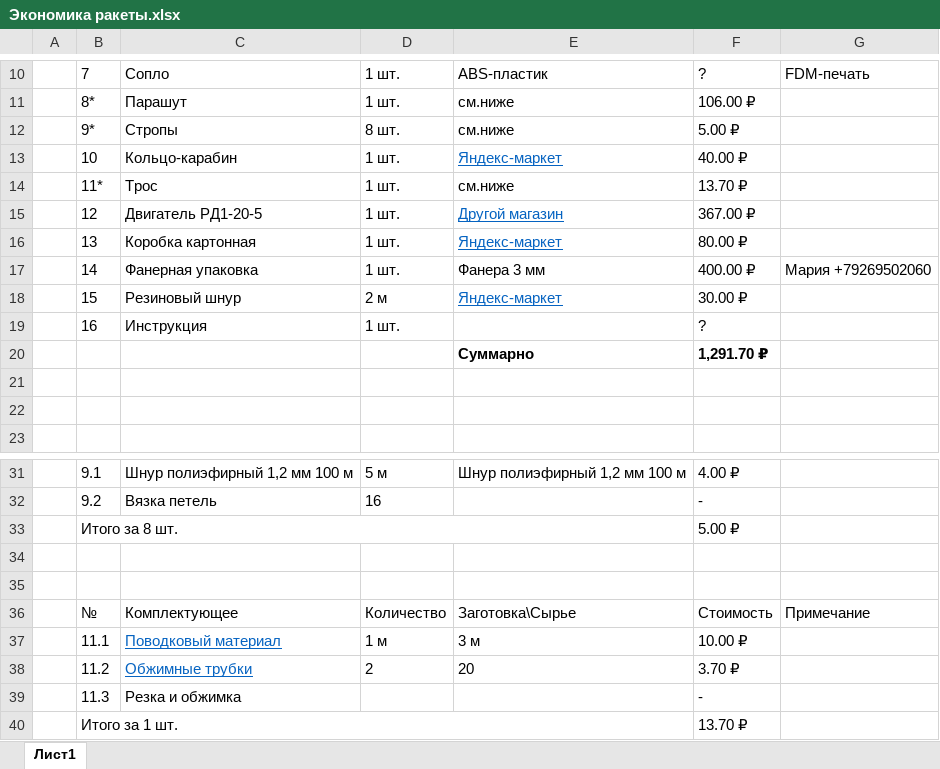
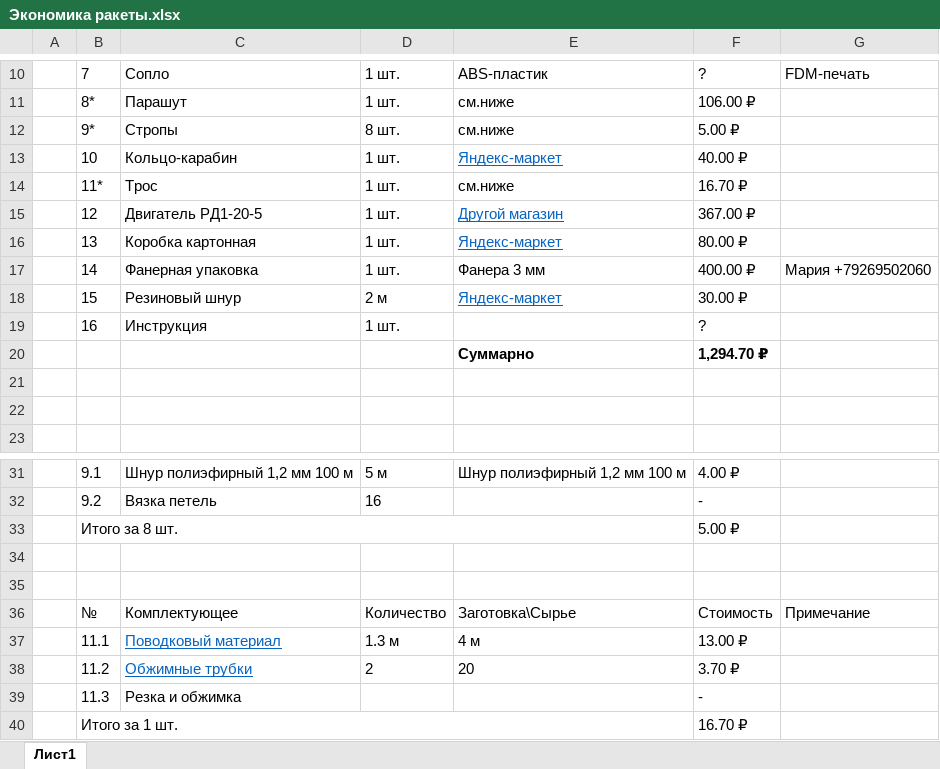
Before and after one commit to AntonTyurin87/Rocket, an Excel workbook: Экономика/Экономика ракеты.xlsx, sheet Лист1, drawn as a sheet; only a part is shown, gaps mark what is left out; values as stored, in another font and other column widths than the file's, no borders; the diff names each change by its address in the sheet, - before the commit and + after, or states it on an @@ line.

```diff
--- a/Экономика/Экономика ракеты.xlsx (sheet Лист1)
+++ b/Экономика/Экономика ракеты.xlsx (sheet Лист1)
-F14: 13.70 ₽
+F14: 16.70 ₽
-F20: 1,291.70 ₽
+F20: 1,294.70 ₽
-D37: 1 м
+D37: 1.3 м
-E37: 3 м
+E37: 4 м
-F37: 10.00 ₽
+F37: 13.00 ₽
-F40: 13.70 ₽
+F40: 16.70 ₽
```
Also changed, not shown: 10 other files.
